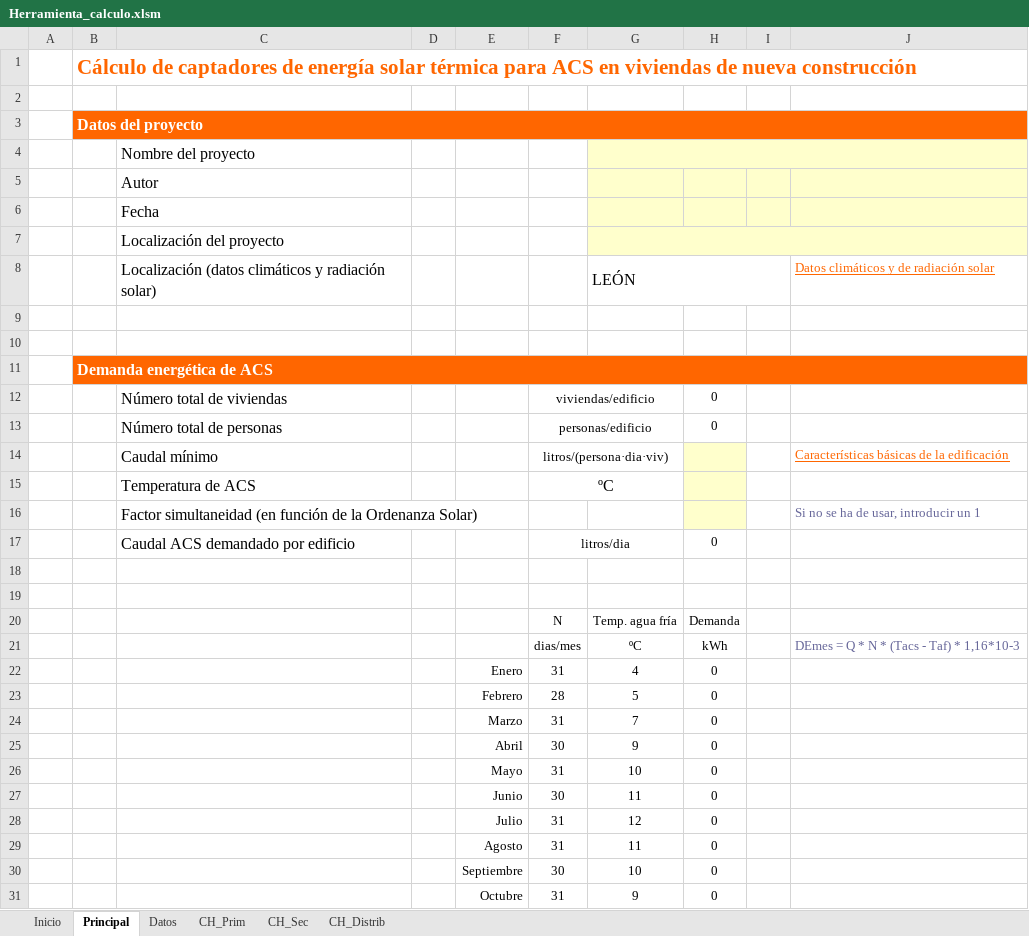
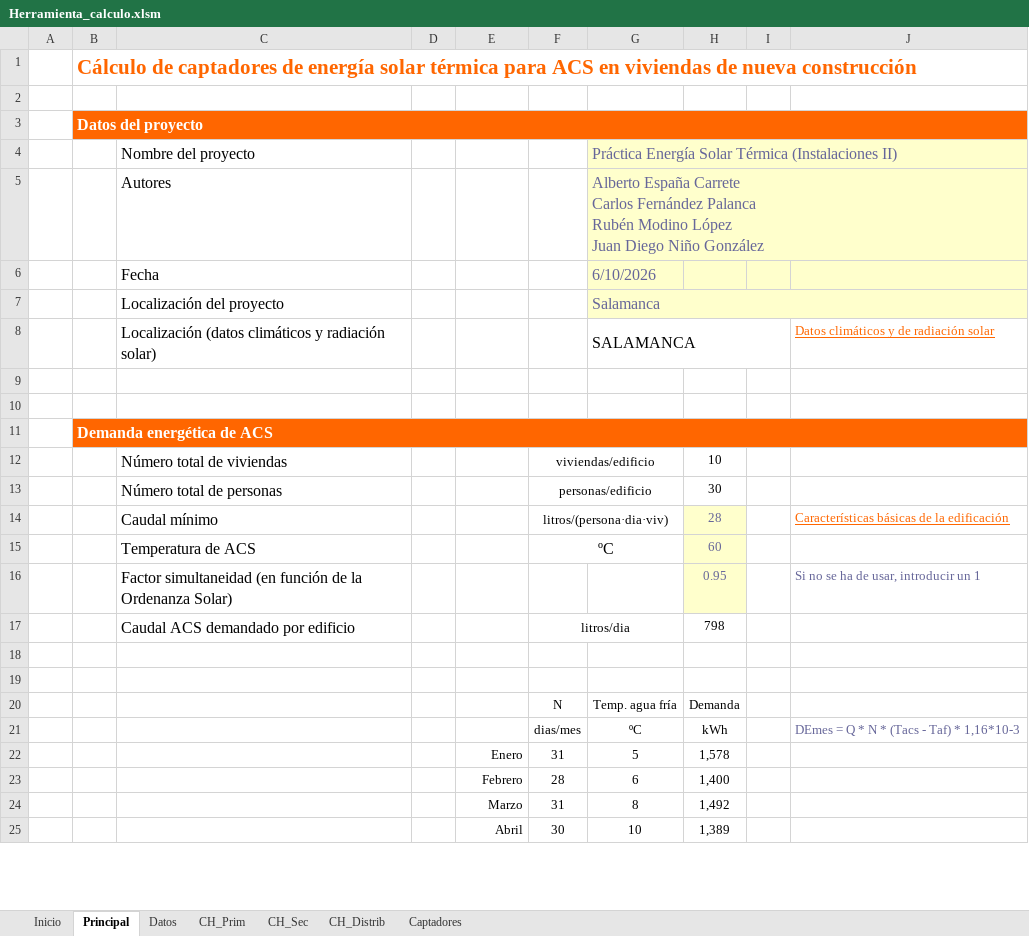
Before and after one commit to Aleesca/Practica_Energia_Solar_Termica, an Excel workbook: Calculos/Herramienta_calculo.xlsm, sheet Principal, drawn as a sheet; only a part is shown; values as stored, in another font and other column widths than the file's, no borders; charts and pictures and conditional formats not drawn; removed rows and columns are numbered as before the commit, all else as after; ↵ is a line break in a cell; the diff covers the shown part only; the diff names each change by its address in the sheet, - before the commit and + after, or states it on an @@ line.

```diff
--- a/Calculos/Herramienta_calculo.xlsm (sheet Principal)
+++ b/Calculos/Herramienta_calculo.xlsm (sheet Principal)
@@ sheet tab unhidden: Captadores @@
-G4: (empty)
+G4: Práctica Energía Solar Térmica (Instalaciones II)
-row 5:  |  | Autor
-row 6:  |  | Fecha
-row 7:  |  | Localización del proyecto
+row 5:  |  | Autores |  |  |  | Alberto España Carrete ↵ Carlos Fernández Palanca ↵ Rubén Modino López ↵ Juan Diego Niño González
+row 6:  |  | Fecha |  |  |  | 6/10/2026
+row 7:  |  | Localización del proyecto |  |  |  | Salamanca
-G8: LEÓN
+G8: SALAMANCA
-H12: 0
+H12: 10
-H13: 0
+H13: 30
-H14: (empty)
+H14: 28
-H15: (empty)
+H15: 60
-H16: (empty)
+H16: 0.95
-H17: 0
+H17: 798
-G22: 4
+G22: 5
-H22: 0
+H22: 1,578
-G23: 5
+G23: 6
-H23: 0
+H23: 1,400
-G24: 7
+G24: 8
-H24: 0
+H24: 1,492
-row 25:  |  |  |  | Abril | 30 | 9 | 0
-row 26:  |  |  |  | Mayo | 31 | 10 | 0
-row 27:  |  |  |  | Junio | 30 | 11 | 0
-row 28:  |  |  |  | Julio | 31 | 12 | 0
-row 29:  |  |  |  | Agosto | 31 | 11 | 0
-E25: Septiembre
+E25: Abril
-H25: 0
+H25: 1,389
-row 31:  |  |  |  | Octubre | 31 | 9 | 0
```
Also changed, not shown: 21 added rows, 15 removed rows and 24 edited cells elsewhere in this sheet, sheet Datos, sheet CH_Prim, sheet CH_Sec, formulas that keep their value, charts or pictures, 42 other files.
